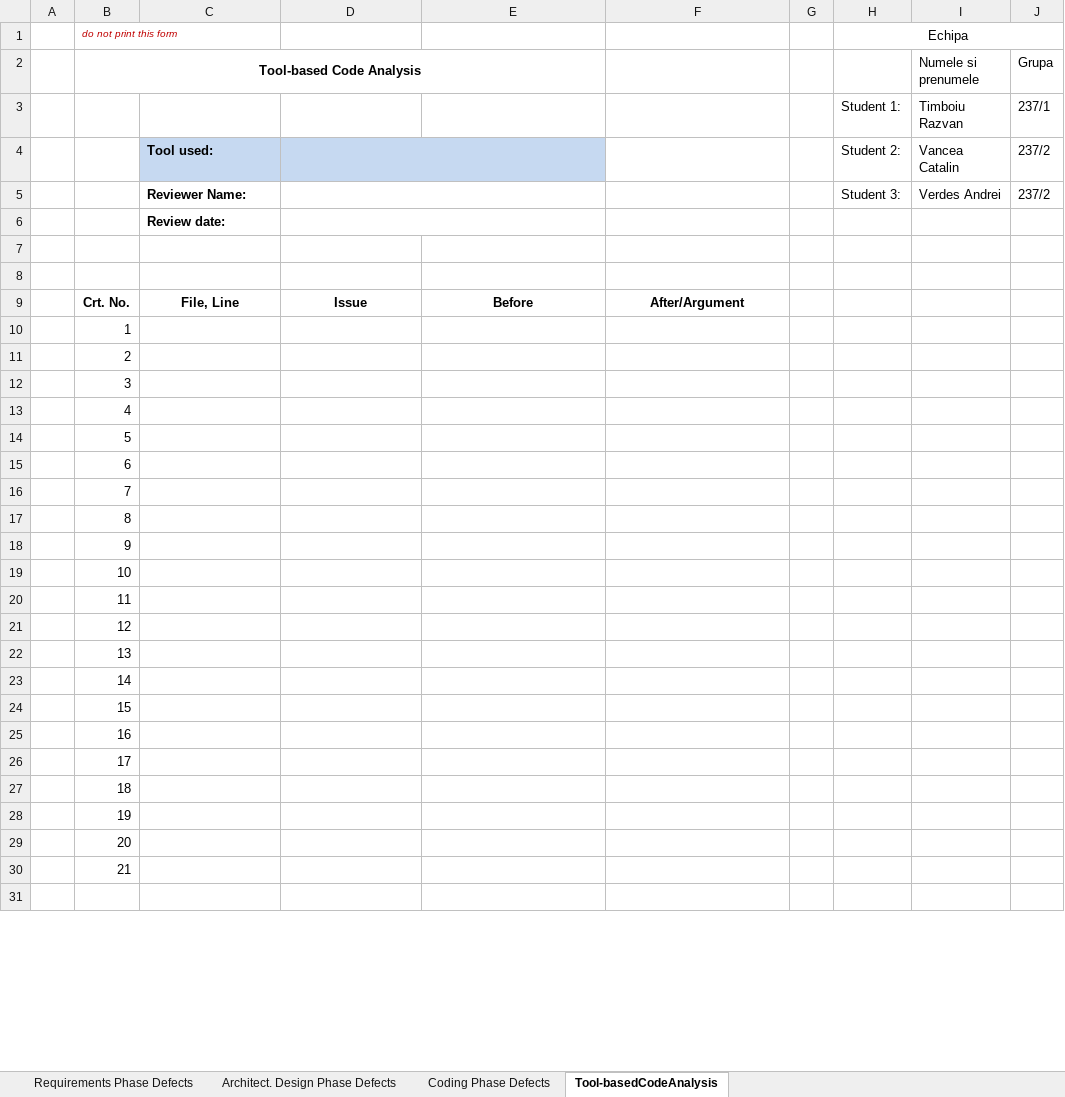
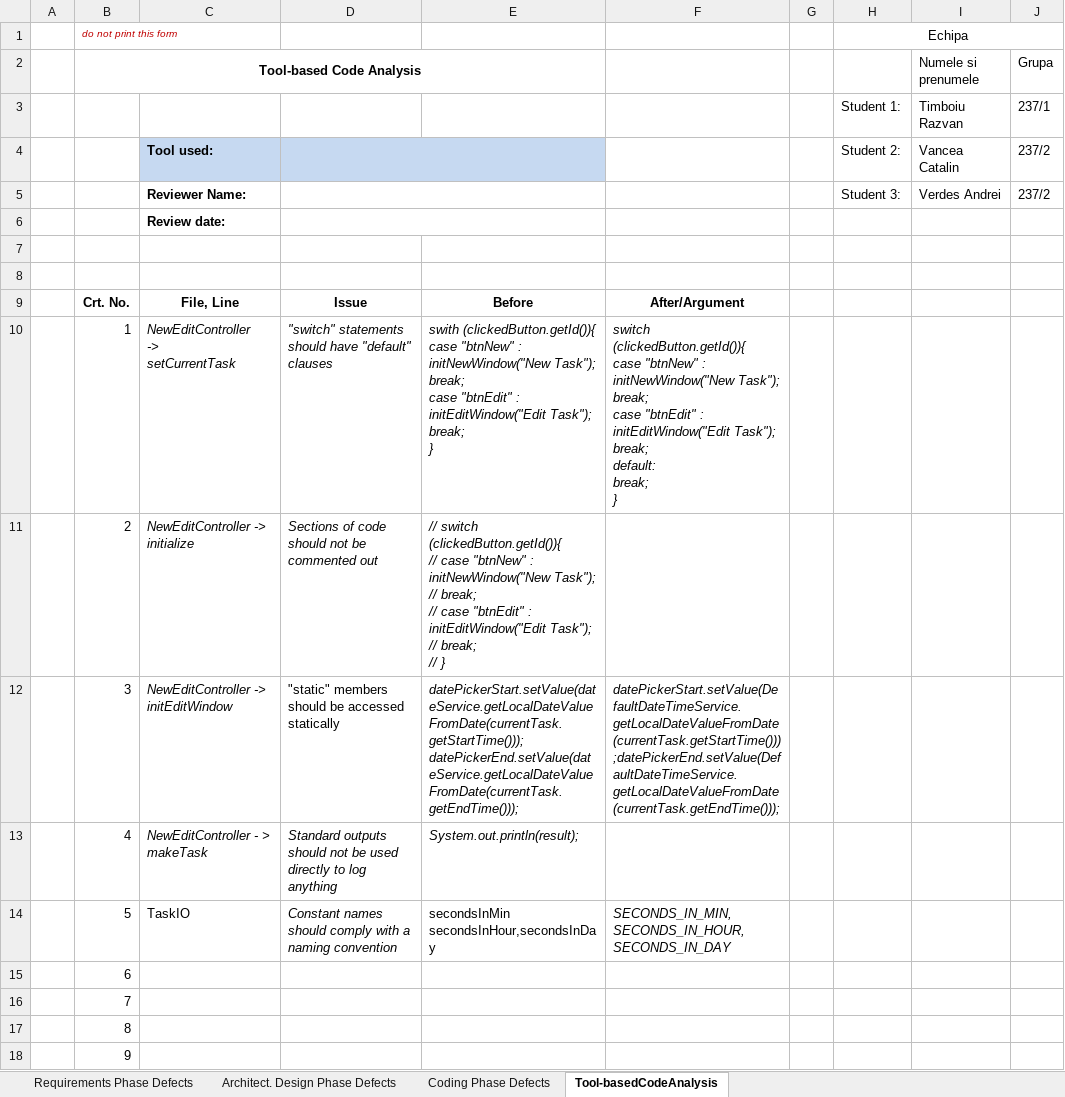
Before and after one commit to CatalinVancea/VVSS, an Excel workbook: Docs/Lab01/Lab01_ReviewReport.xlsx, sheet Tool-basedCodeAnalysis, drawn as a sheet; only a part is shown; the shorter side is filled out with more unchanged rows; values as stored, in another font and other column widths than the file's, no borders; ↵ is a line break in a cell; the diff names each change by its address in the sheet, - before the commit and + after, or states it on an @@ line.

```diff
--- a/Docs/Lab01/Lab01_ReviewReport.xlsx (sheet Tool-basedCodeAnalysis)
+++ b/Docs/Lab01/Lab01_ReviewReport.xlsx (sheet Tool-basedCodeAnalysis)
-C10: (empty)
+C10: NewEditController ↵ -> ↵ setCurrentTask
-D10: (empty)
+D10: "switch" statements should have "default" clauses
-E10: (empty)
+E10: swith (clickedButton.getId()){ ↵ case "btnNew" : initNewWindow("New Task"); ↵ break; ↵ case "btnEdit" : initEditWindow("Edit Task"); ↵ break; ↵ }
-F10: (empty)
+F10: switch (clickedButton.getId()){ ↵ case "btnNew" : initNewWindow("New Task"); ↵ break; ↵ case "btnEdit" : initEditWindow("Edit Task"); ↵ break; ↵ default: ↵ break; ↵ }
-C11: (empty)
+C11: NewEditController -> initialize
-D11: (empty)
+D11: Sections of code should not be commented out
-E11: (empty)
+E11: // switch (clickedButton.getId()){ ↵ // case "btnNew" : initNewWindow("New Task"); ↵ // break; ↵ // case "btnEdit" : initEditWindow("Edit Task"); ↵ // break; ↵ // }
-C12: (empty)
+C12: NewEditController -> initEditWindow
-D12: (empty)
+D12: "static" members should be accessed statically
-E12: (empty)
+E12: datePickerStart.setValue(dateService.getLocalDateValueFromDate(currentTask.getStartTime()));datePickerEnd.setValue(dateService.getLocalDateValueFromDate(currentTask.getEndTime()));
-F12: (empty)
+F12: datePickerStart.setValue(DefaultDateTimeService.getLocalDateValueFromDate(currentTask.getStartTime()));datePickerEnd.setValue(DefaultDateTimeService.getLocalDateValueFromDate(currentTask.getEndTime()));
-C13: (empty)
+C13: NewEditController - > makeTask
-D13: (empty)
+D13: Standard outputs should not be used directly to log anything
-E13: (empty)
+E13: System.out.println(result);
-C14: (empty)
+C14: TaskIO
-D14: (empty)
+D14: Constant names should comply with a naming convention
-E14: (empty)
+E14: secondsInMin secondsInHour,secondsInDay
-F14: (empty)
+F14: SECONDS_IN_MIN,SECONDS_IN_HOUR,SECONDS_IN_DAY
```
Also changed, not shown: sheet Coding Phase Defects, sheet Architect. Design Phase Defects, sheet Requirements Phase Defects, 17 other files.
